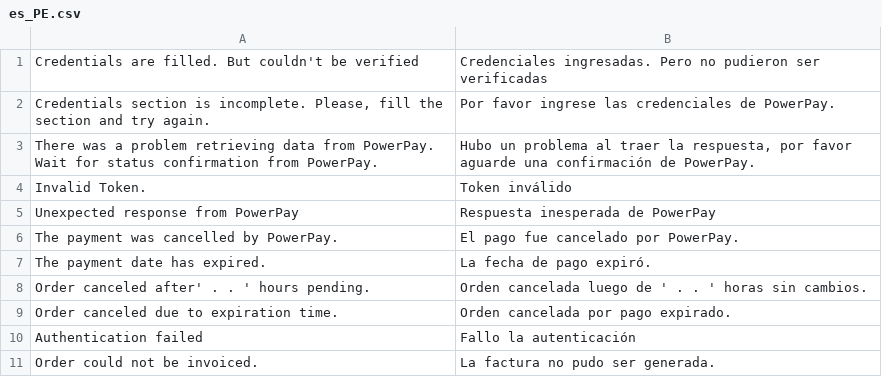
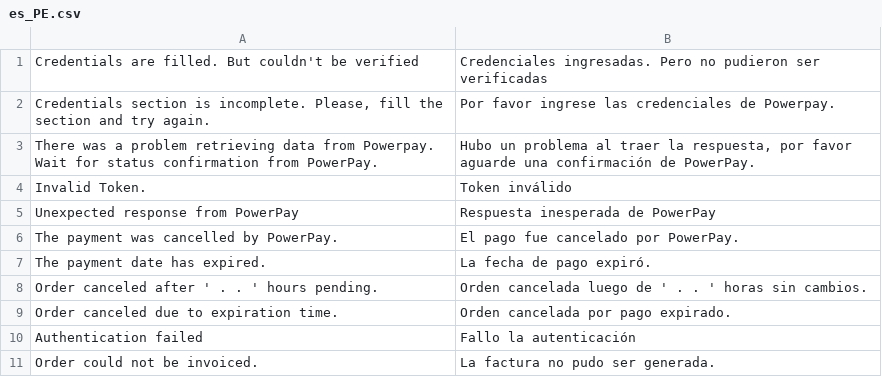
Before and after one commit to improntus/module-powerpay, a CSV file: i18n/es_PE.csv, drawn as a sheet; only a part is shown.

Commit message:
Requested changes + pending orders cron fix + custom failure page.

```diff
--- a/i18n/es_PE.csv
+++ b/i18n/es_PE.csv
@@ -1,4 +1,4 @@
 "Credentials are filled. But couldn't be verified","Credenciales ingresadas. Pero no pudieron ser verificadas"
-"Credentials section is incomplete. Please, fill the section and try again.","Por favor ingrese las credenciales de PowerPay."
-"There was a problem retrieving data from PowerPay. Wait for status confirmation from PowerPay.","Hubo un problema al traer la respuesta, por favor aguarde una confirmación de PowerPay."
+"Credentials section is incomplete. Please, fill the section and try again.","Por favor ingrese las credenciales de Powerpay."
+"There was a problem retrieving data from Powerpay. Wait for status confirmation from PowerPay.","Hubo un problema al traer la respuesta, por favor aguarde una confirmación de PowerPay."
 "Invalid Token.","Token inválido"
@@ -7,3 +7,3 @@
 "The payment date has expired.","La fecha de pago expiró."
-"Order canceled after' . . ' hours pending.","Orden cancelada luego de ' . . ' horas sin cambios."
+"Order canceled after ' . . ' hours pending.","Orden cancelada luego de ' . . ' horas sin cambios."
 "Order canceled due to expiration time.","Orden cancelada por pago expirado."
```
Also changed, not shown: 14 other files.
